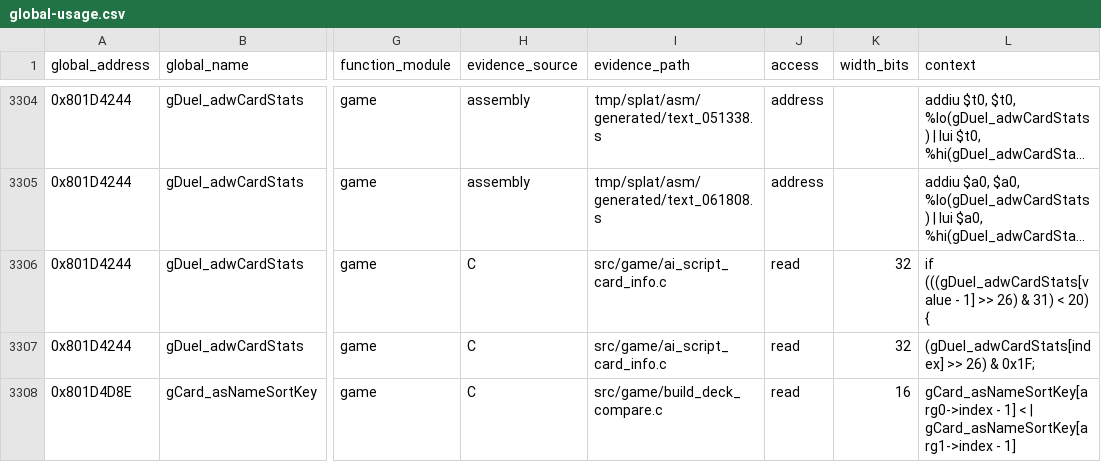
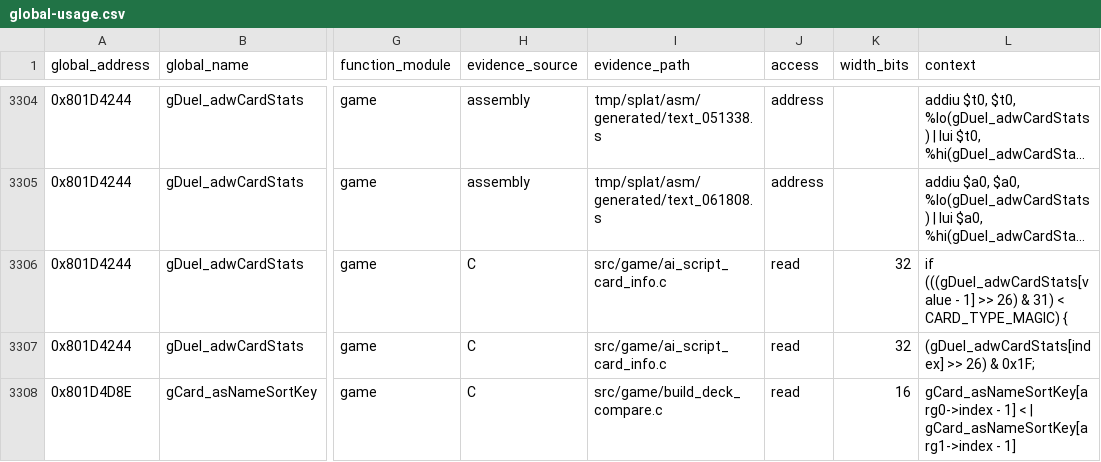
Before and after one commit to MaChInEgUn3/memories-decomp, a CSV file: notes/global-usage.csv, drawn as a sheet; only a part is shown, gaps mark what is left out; long unchanged cells end in …; the diff names each change by its address in the sheet, - before the commit and + after, or states it on an @@ line.

Commit message:
refactor: name non-monster card types (#119)
Adds named constants for the four non-monster card-type IDs and uses them in
place of duplicated literals.

Matching C establishes that the type field occupies bits 26-30 of the packed
card-stat word, that 0x14 is the monster boundary, and that the non-monster
range is exactly 0x14-0x17, since func_80024C1C's switch handles those four
values and no others. The individual labels Magic, Trap, Ritual and Equip are
taken from the Data Crystal table recorded in notes/data-crystal.md.

Literal-for-literal; CI reproduced SHA-256
84a54ed74f3d0edd6d81380839f7e4ef5bfb21ecea18be9a062bd6bfa5a45c88 with matching
C unchanged at 0x18514 bytes.

Part of #50.

```diff
--- a/notes/global-usage.csv
+++ b/notes/global-usage.csv
-L3306 (context): …31) < 20) {
+L3306 (context): …31) < CARD_TYPE_MAGIC) {
```
Also changed, not shown: 4 other files.
